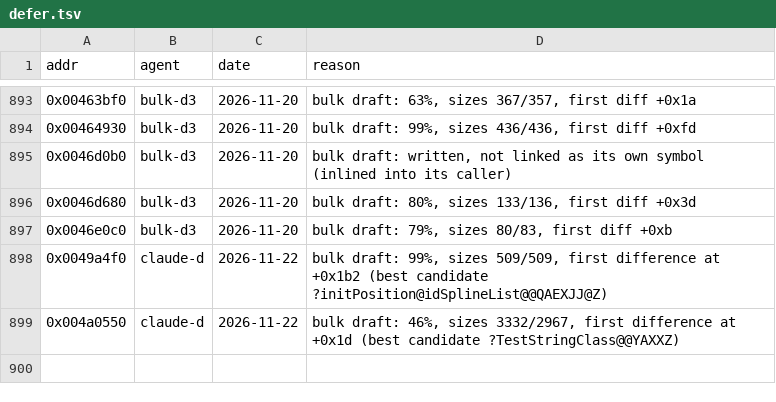
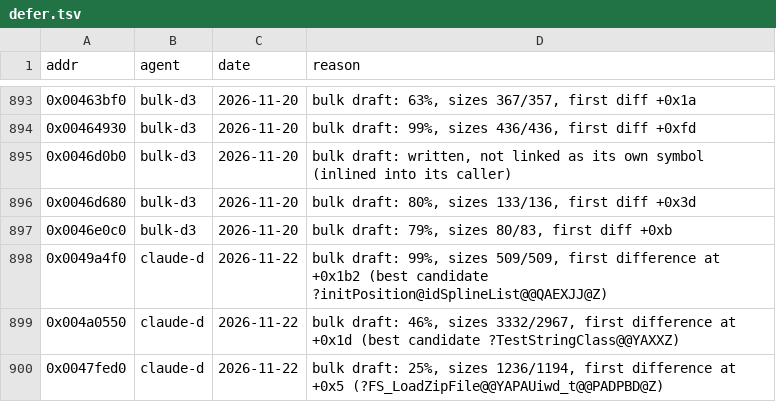
Before and after one commit to nawaftahir/cod2_wip, a TSV file: ledger/defer.tsv, drawn as a sheet; only a part is shown, gaps mark what is left out.

Commit message:
com_files: FS_LoadZipFile draft

```diff
--- a/ledger/defer.tsv
+++ b/ledger/defer.tsv
@@ -899 +899,2 @@ addr	agent	date	reason
 0x004a0550	claude-d	2026-11-22	bulk draft: 46%, sizes 3332/2967, first difference at +0x1d (best candidate ?TestStringClass@@YAXXZ)
+0x0047fed0	claude-d	2026-11-22	bulk draft: 25%, sizes 1236/1194, first difference at +0x5 (?FS_LoadZipFile@@YAPAUiwd_t@@PADPBD@Z)
```
Also changed, not shown: 1 other file.
